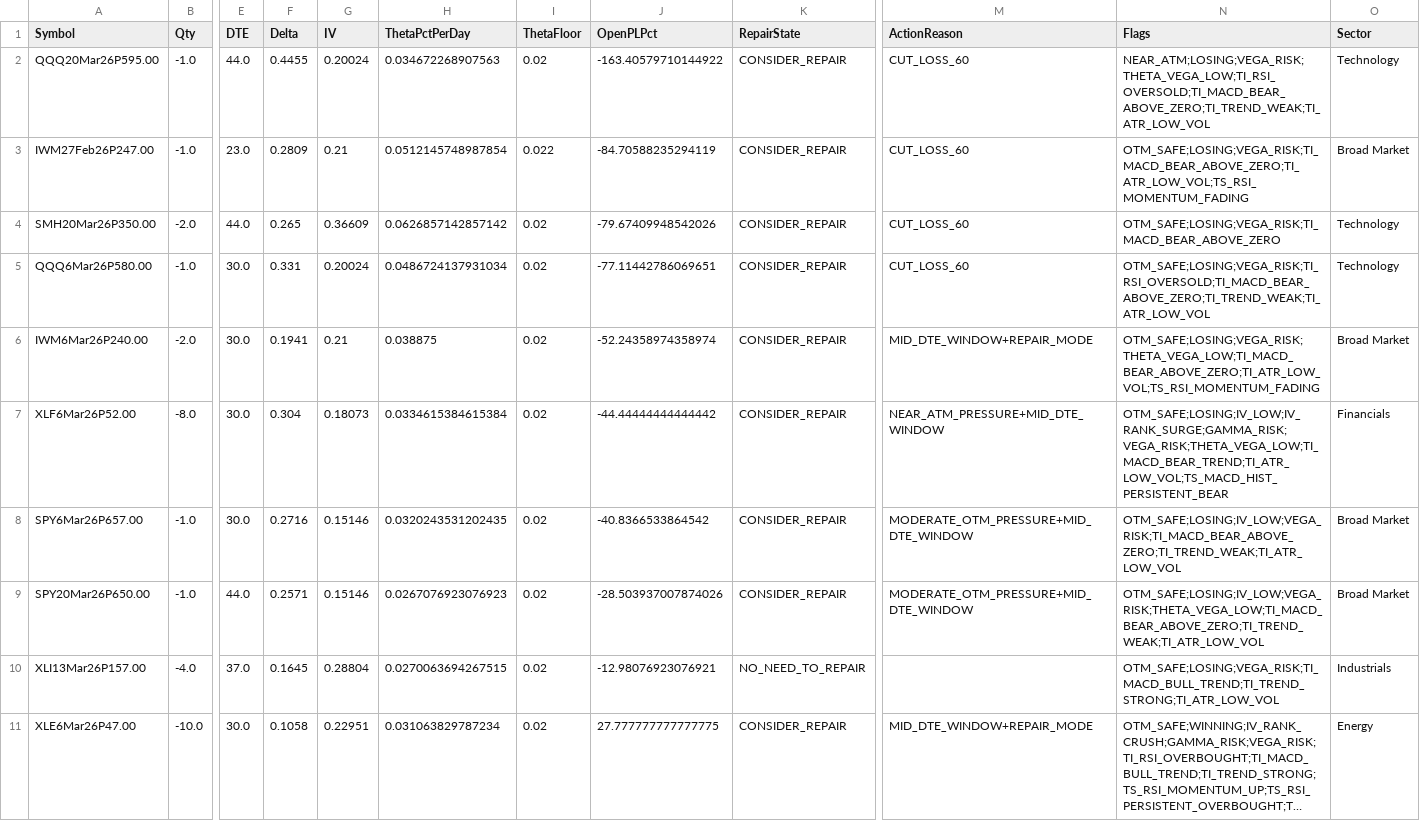
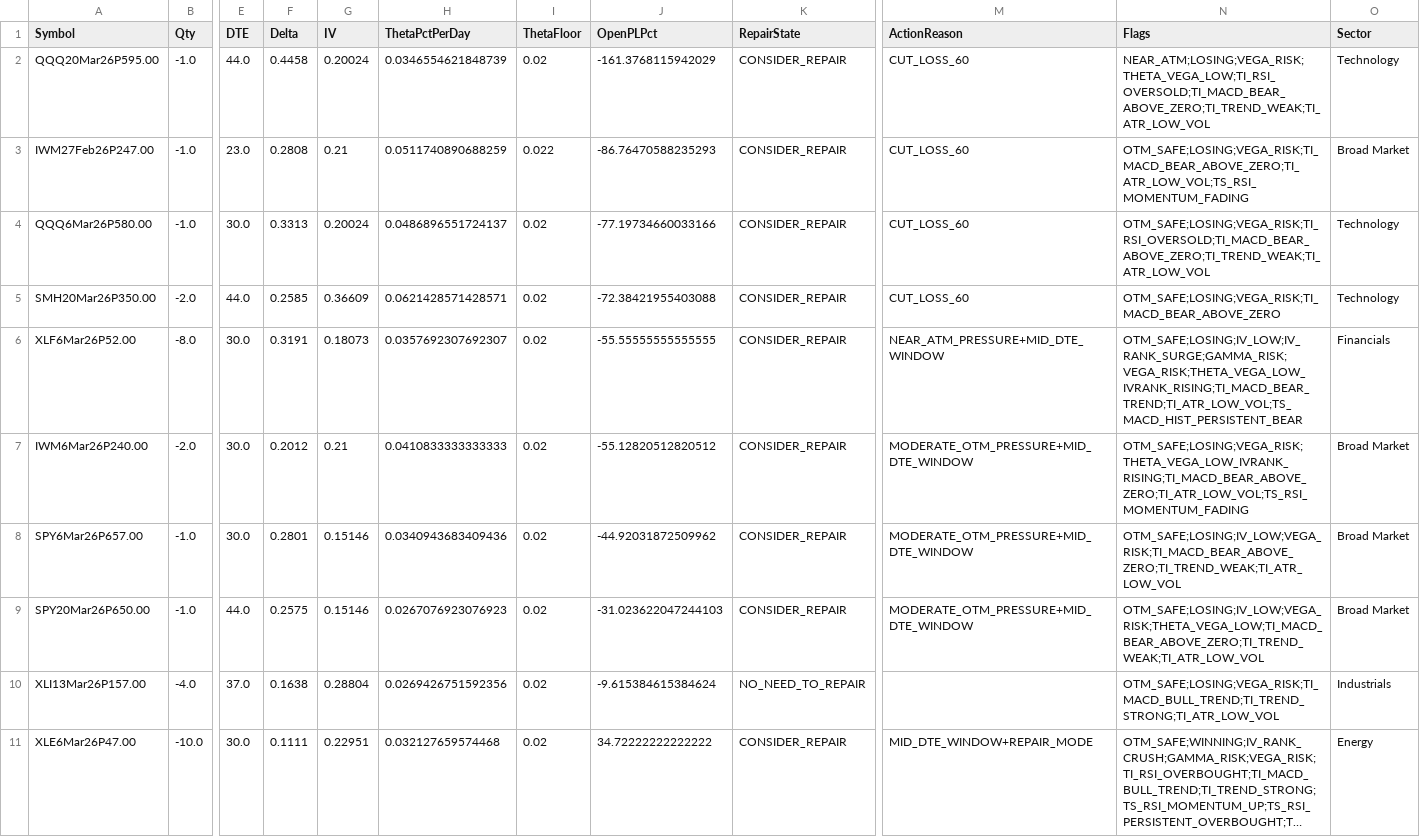
Before and after one commit to mingchen112001-crypto/csv-dashboard, a CSV file: data/web_top_trim.csv, drawn as a sheet; only a part is shown, gaps mark what is left out; long unchanged cells end in …; removed rows and columns are numbered as before the commit, all else as after; rows hold the shown columns only; the diff names each change by its address in the sheet, - before the commit and + after, or states it on an @@ line.

```diff
--- a/data/web_top_trim.csv
+++ b/data/web_top_trim.csv
-F2 (Delta): 0.4455
+F2 (Delta): 0.4458
-H2 (ThetaPctPerDay): 0.034672268907563
+H2 (ThetaPctPerDay): 0.0346554621848739
-J2 (OpenPLPct): -163.40579710144922
+J2 (OpenPLPct): -161.3768115942029
-F3 (Delta): 0.2809
+F3 (Delta): 0.2808
-H3 (ThetaPctPerDay): 0.0512145748987854
+H3 (ThetaPctPerDay): 0.0511740890688259
-J3 (OpenPLPct): -84.70588235294119
+J3 (OpenPLPct): -86.76470588235293
-row 4: SMH20Mar26P350.00 | -2.0 | 44.0 | 0.265 | 0.36609 | 0.0626857142857142 | 0.02 | -79.67409948542026 | CONSIDER_REPAIR | CUT_LOSS_60 | OTM_SAFE;LOSING;VEGA_RISK;TI_MACD_BEAR_ABOVE_ZERO | Technology
-F4 (Delta): 0.331
+F4 (Delta): 0.3313
-H4 (ThetaPctPerDay): 0.0486724137931034
+H4 (ThetaPctPerDay): 0.0486896551724137
-J4 (OpenPLPct): -77.11442786069651
+J4 (OpenPLPct): -77.19734660033166
-row 6: IWM6Mar26P240.00 | -2.0 | 30.0 | 0.1941 | 0.21 | 0.038875 | 0.02 | -52.24358974358974 | CONSIDER_REPAIR | MID_DTE_WINDOW+REPAIR_MODE | OTM_SAFE;LOSING;VEGA_RISK;THETA_VEGA_LOW;TI_MACD_BEAR_ABOVE_ZERO;TI_ATR_LOW_VOL;TS_RSI_MOMENTUM_FADING | Broad Market
+row 5: SMH20Mar26P350.00 | -2.0 | 44.0 | 0.2585 | 0.36609 | 0.0621428571428571 | 0.02 | -72.38421955403088 | CONSIDER_REPAIR | CUT_LOSS_60 | OTM_SAFE;LOSING;VEGA_RISK;TI_MACD_BEAR_ABOVE_ZERO | Technology
-F6 (Delta): 0.304
+F6 (Delta): 0.3191
-H6 (ThetaPctPerDay): 0.0334615384615384
+H6 (ThetaPctPerDay): 0.0357692307692307
-J6 (OpenPLPct): -44.44444444444442
+J6 (OpenPLPct): -55.55555555555555
-N6 (Flags): OTM_SAFE;LOSING;IV_LOW;IV_RANK_SURGE;GAMMA_RISK;VEGA_RISK;THETA_VEGA_LOW;TI_MACD_BEAR_TREND;TI_ATR_LOW_VOL;TS_MACD_HIST_PERSISTENT_BEAR
+N6 (Flags): OTM_SAFE;LOSING;IV_LOW;IV_RANK_SURGE;GAMMA_RISK;VEGA_RISK;THETA_VEGA_LOW_IVRANK_RISING;TI_MACD_BEAR_TREND;TI_ATR_LOW_VOL;TS_MACD_HIST_PERSISTENT_BEAR
+row 7: IWM6Mar26P240.00 | -2.0 | 30.0 | 0.2012 | 0.21 | 0.0410833333333333 | 0.02 | -55.12820512820512 | CONSIDER_REPAIR | MODERATE_OTM_PRESSURE+MID_DTE_WINDOW | OTM_SAFE;LOSING;VEGA_RISK;THETA_VEGA_LOW_IVRANK_RISING;TI_MACD_BEAR_ABOVE_ZERO;TI_ATR_LOW_VOL;TS_RSI_MOMENTUM_FADING | Broad Market
-F8 (Delta): 0.2716
+F8 (Delta): 0.2801
-H8 (ThetaPctPerDay): 0.0320243531202435
+H8 (ThetaPctPerDay): 0.0340943683409436
-J8 (OpenPLPct): -40.8366533864542
+J8 (OpenPLPct): -44.92031872509962
-F9 (Delta): 0.2571
+F9 (Delta): 0.2575
-J9 (OpenPLPct): -28.503937007874026
+J9 (OpenPLPct): -31.023622047244103
-F10 (Delta): 0.1645
+F10 (Delta): 0.1638
-H10 (ThetaPctPerDay): 0.0270063694267515
+H10 (ThetaPctPerDay): 0.0269426751592356
-J10 (OpenPLPct): -12.98076923076921
+J10 (OpenPLPct): -9.615384615384624
-F11 (Delta): 0.1058
+F11 (Delta): 0.1111
-H11 (ThetaPctPerDay): 0.031063829787234
+H11 (ThetaPctPerDay): 0.032127659574468
-J11 (OpenPLPct): 27.777777777777775
+J11 (OpenPLPct): 34.72222222222222
```
Also changed, not shown: data/web_portfolio_summary.csv.
